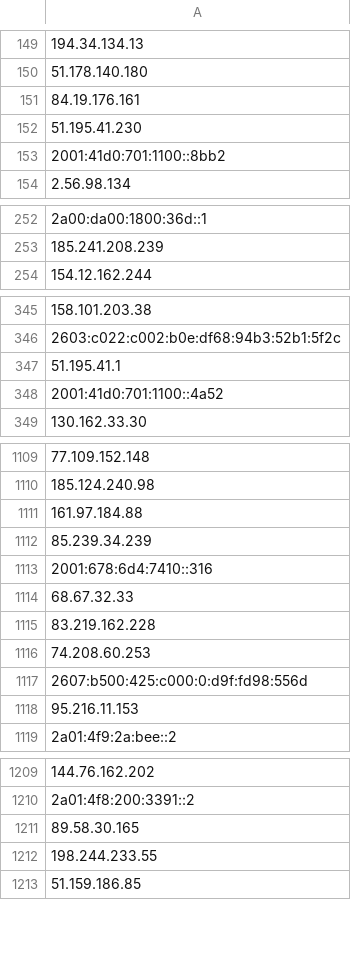
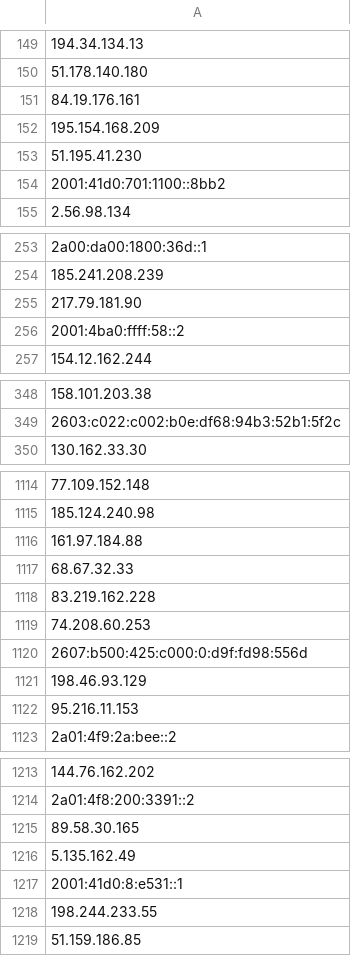
Before and after one commit to onlyforbakup/awesome-lists, a CSV file: Lists/TOR/only_tor_guard_nodes_IP_list.csv, drawn as a sheet; only a part is shown, gaps mark what is left out; removed rows and columns are numbered as before the commit, all else as after; the diff covers the shown part only; the diff names each change by its address in the sheet, - before the commit and + after, or states it on an @@ line.

```diff
--- a/Lists/TOR/only_tor_guard_nodes_IP_list.csv
+++ b/Lists/TOR/only_tor_guard_nodes_IP_list.csv
+row 152: 195.154.168.209
+row 255: 217.79.181.90
+row 256: 2001:4ba0:ffff:58::2
-row 347: 51.195.41.1
-row 348: 2001:41d0:701:1100::4a52
-row 1112: 85.239.34.239
-row 1113: 2001:678:6d4:7410::316
+row 1121: 198.46.93.129
+row 1216: 5.135.162.49
+row 1217: 2001:41d0:8:e531::1
```
Also changed, not shown: 13 added rows and 5 removed rows elsewhere in this file, Lists/TOR/only_tor_exit_nodes_IP_list.csv, 2 other files.
